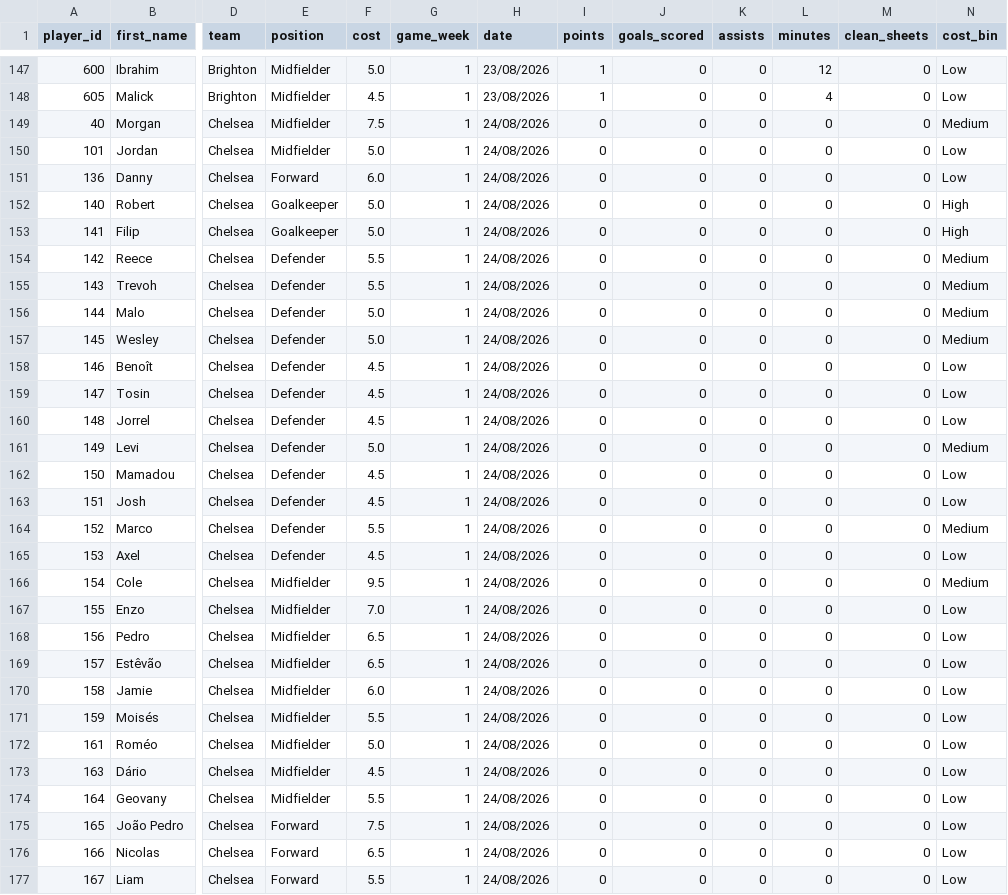
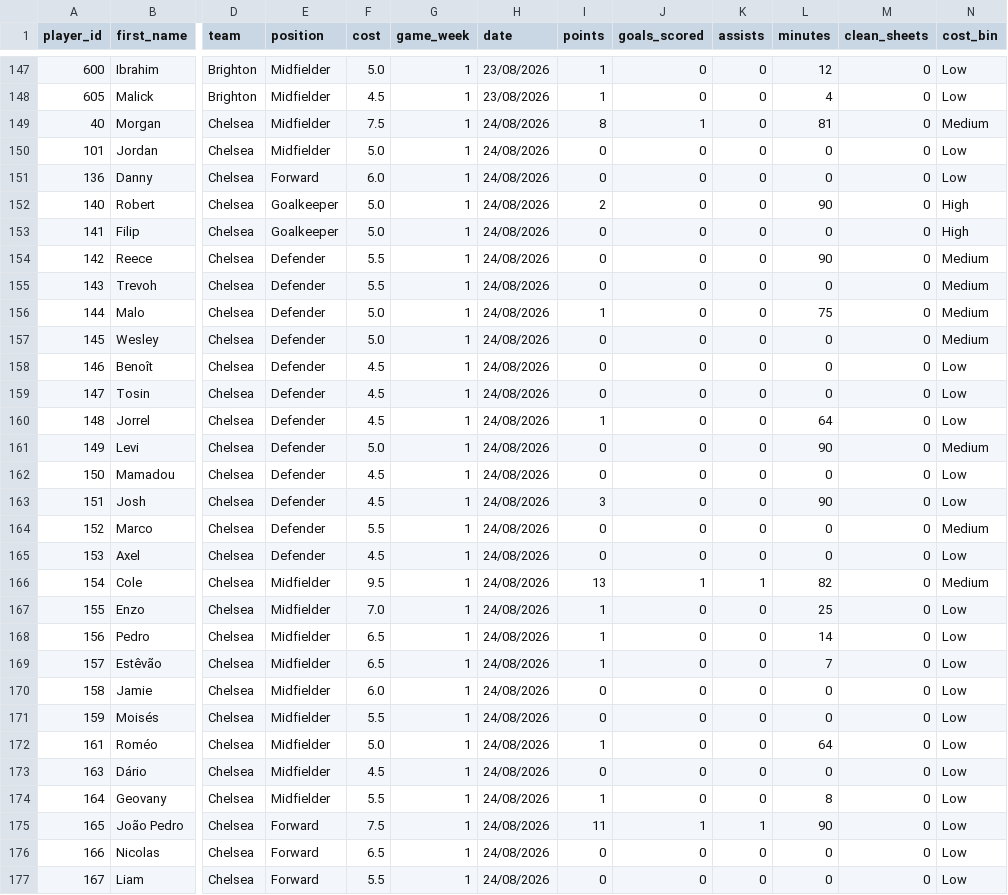
Before and after one commit to Yeti7554/scoresnippet-data, a CSV file: data.csv, drawn as a sheet; only a part is shown, gaps mark what is left out; the diff covers the shown part only; the diff names each change by its address in the sheet, - before the commit and + after, or states it on an @@ line.

```diff
--- a/data.csv
+++ b/data.csv
-I149 (points): 0
+I149 (points): 8
-J149 (goals_scored): 0
+J149 (goals_scored): 1
-L149 (minutes): 0
+L149 (minutes): 81
-I152 (points): 0
+I152 (points): 2
-L152 (minutes): 0
+L152 (minutes): 90
-L154 (minutes): 0
+L154 (minutes): 90
-I156 (points): 0
+I156 (points): 1
-L156 (minutes): 0
+L156 (minutes): 75
-I160 (points): 0
+I160 (points): 1
-L160 (minutes): 0
+L160 (minutes): 64
-L161 (minutes): 0
+L161 (minutes): 90
-I163 (points): 0
+I163 (points): 3
-L163 (minutes): 0
+L163 (minutes): 90
-I166 (points): 0
+I166 (points): 13
-J166 (goals_scored): 0
+J166 (goals_scored): 1
-K166 (assists): 0
+K166 (assists): 1
-L166 (minutes): 0
+L166 (minutes): 82
-I167:I169 (points): 0
+I167:I169 (points): 1
-L167 (minutes): 0
+L167 (minutes): 25
-L168 (minutes): 0
+L168 (minutes): 14
-L169 (minutes): 0
+L169 (minutes): 7
-I172 (points): 0
+I172 (points): 1
-L172 (minutes): 0
+L172 (minutes): 64
-I174 (points): 0
+I174 (points): 1
-L174 (minutes): 0
+L174 (minutes): 8
-I175 (points): 0
+I175 (points): 11
-J175 (goals_scored): 0
+J175 (goals_scored): 1
-K175 (assists): 0
+K175 (assists): 1
-L175 (minutes): 0
+L175 (minutes): 90
```
Also changed, not shown: 1 added row and 37 edited cells elsewhere in this file.
